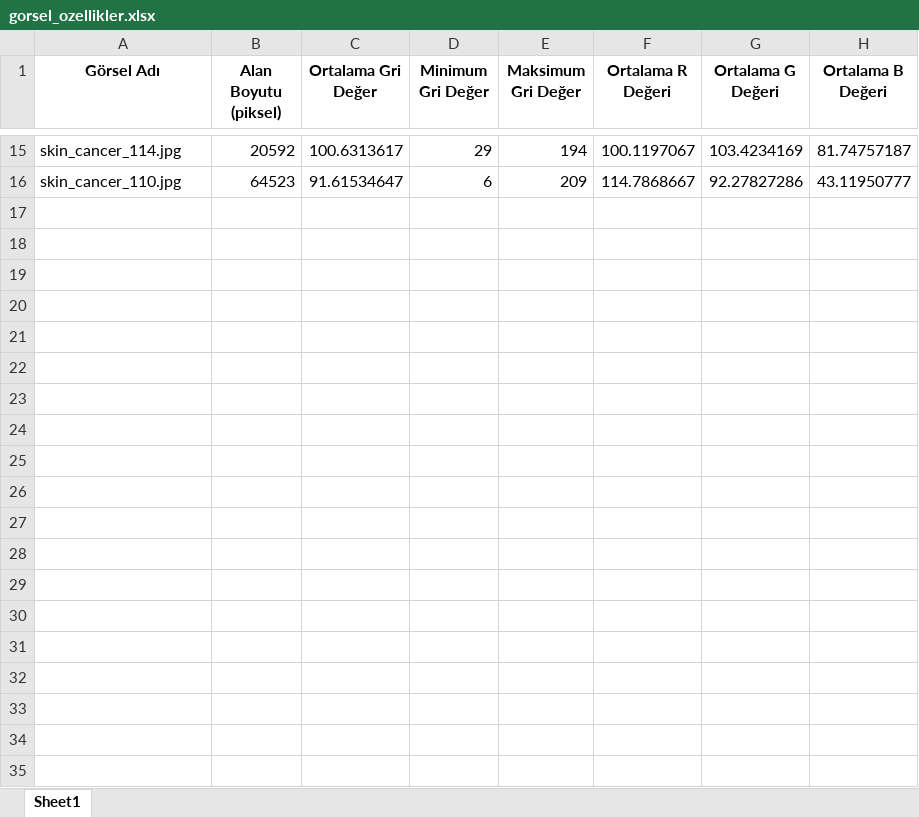
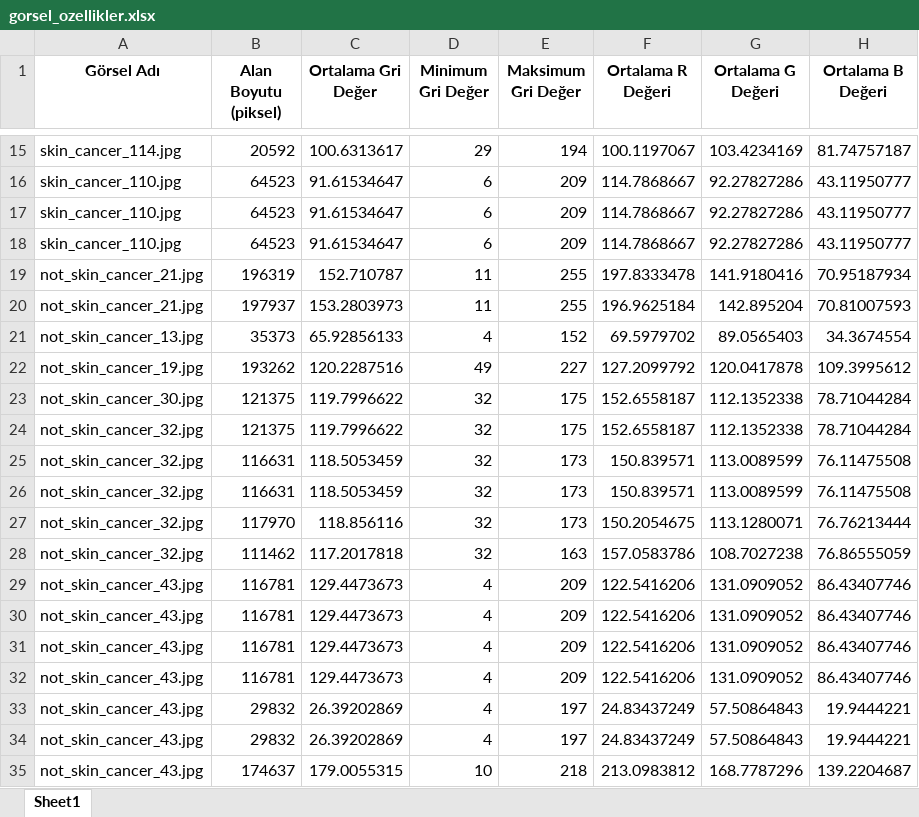
Before and after one commit to cennetb/bilisim_projesi, an Excel workbook: gorsel_ozellikler.xlsx, sheet Sheet1, drawn as a sheet; only a part is shown, gaps mark what is left out; values as stored, in another font and other column widths than the file's, no borders; the diff covers the shown part only; the diff names each change by its address in the sheet, - before the commit and + after, or states it on an @@ line.

Commit message:
özellikler

```diff
--- a/gorsel_ozellikler.xlsx (sheet Sheet1)
+++ b/gorsel_ozellikler.xlsx (sheet Sheet1)
+row 17: skin_cancer_110.jpg | 64523 | 91.61534647 | 6 | 209 | 114.7868667 | 92.27827286 | 43.11950777
+row 18: skin_cancer_110.jpg | 64523 | 91.61534647 | 6 | 209 | 114.7868667 | 92.27827286 | 43.11950777
+row 19: not_skin_cancer_21.jpg | 196319 | 152.710787 | 11 | 255 | 197.8333478 | 141.9180416 | 70.95187934
+row 20: not_skin_cancer_21.jpg | 197937 | 153.2803973 | 11 | 255 | 196.9625184 | 142.895204 | 70.81007593
+row 21: not_skin_cancer_13.jpg | 35373 | 65.92856133 | 4 | 152 | 69.5979702 | 89.0565403 | 34.3674554
+row 22: not_skin_cancer_19.jpg | 193262 | 120.2287516 | 49 | 227 | 127.2099792 | 120.0417878 | 109.3995612
+row 23: not_skin_cancer_30.jpg | 121375 | 119.7996622 | 32 | 175 | 152.6558187 | 112.1352338 | 78.71044284
+row 24: not_skin_cancer_32.jpg | 121375 | 119.7996622 | 32 | 175 | 152.6558187 | 112.1352338 | 78.71044284
+row 25: not_skin_cancer_32.jpg | 116631 | 118.5053459 | 32 | 173 | 150.839571 | 113.0089599 | 76.11475508
+row 26: not_skin_cancer_32.jpg | 116631 | 118.5053459 | 32 | 173 | 150.839571 | 113.0089599 | 76.11475508
+row 27: not_skin_cancer_32.jpg | 117970 | 118.856116 | 32 | 173 | 150.2054675 | 113.1280071 | 76.76213444
+row 28: not_skin_cancer_32.jpg | 111462 | 117.2017818 | 32 | 163 | 157.0583786 | 108.7027238 | 76.86555059
+row 29: not_skin_cancer_43.jpg | 116781 | 129.4473673 | 4 | 209 | 122.5416206 | 131.0909052 | 86.43407746
+row 30: not_skin_cancer_43.jpg | 116781 | 129.4473673 | 4 | 209 | 122.5416206 | 131.0909052 | 86.43407746
+row 31: not_skin_cancer_43.jpg | 116781 | 129.4473673 | 4 | 209 | 122.5416206 | 131.0909052 | 86.43407746
+row 32: not_skin_cancer_43.jpg | 116781 | 129.4473673 | 4 | 209 | 122.5416206 | 131.0909052 | 86.43407746
+row 33: not_skin_cancer_43.jpg | 29832 | 26.39202869 | 4 | 197 | 24.83437249 | 57.50864843 | 19.9444221
+row 34: not_skin_cancer_43.jpg | 29832 | 26.39202869 | 4 | 197 | 24.83437249 | 57.50864843 | 19.9444221
+row 35: not_skin_cancer_43.jpg | 174637 | 179.0055315 | 10 | 218 | 213.0983812 | 168.7787296 | 139.2204687
```
Also changed, not shown: 45 added rows elsewhere in this sheet.
